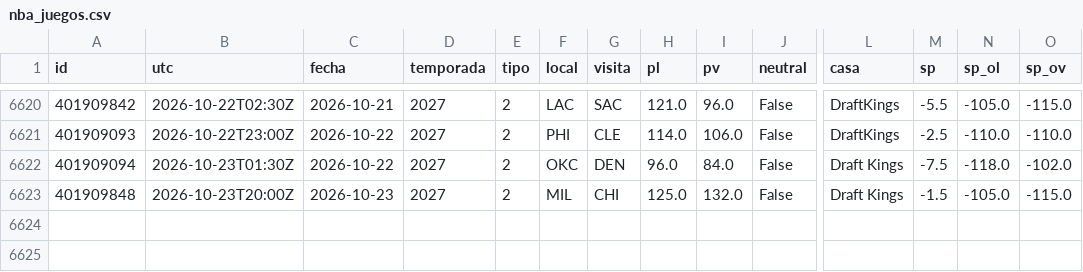
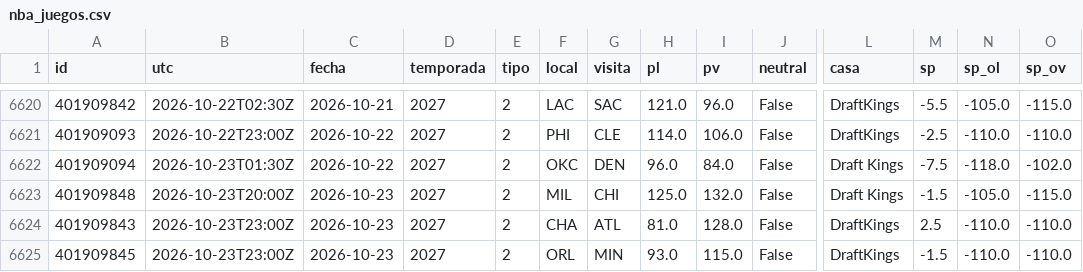
Before and after one commit to robertoaguilar1912-del/laliga-analisis, a CSV file: data/raw/nba_juegos.csv, drawn as a sheet; only a part is shown, gaps mark what is left out; rows hold the shown columns only; the diff names each change by its address in the sheet, - before the commit and + after, or states it on an @@ line.

```diff
--- a/data/raw/nba_juegos.csv
+++ b/data/raw/nba_juegos.csv
+row 6624: 401909843 | 2026-10-23T23:00Z | 2026-10-23 | 2027 | 2 | CHA | ATL | 81.0 | 128.0 | False | DraftKings | 2.5 | -110.0 | -110.0
+row 6625: 401909845 | 2026-10-23T23:00Z | 2026-10-23 | 2027 | 2 | ORL | MIN | 93.0 | 115.0 | False | DraftKings | -1.5 | -110.0 | -110.0
```
Also changed, not shown: data/raw/nba_box_2027.csv, 25 other files.
